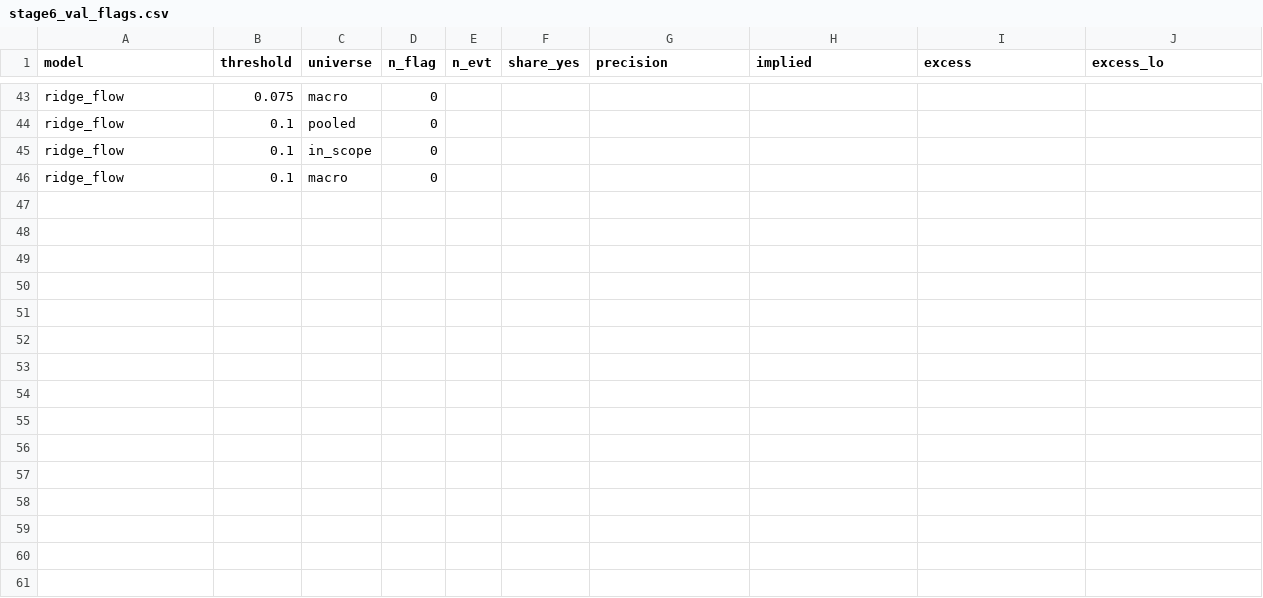
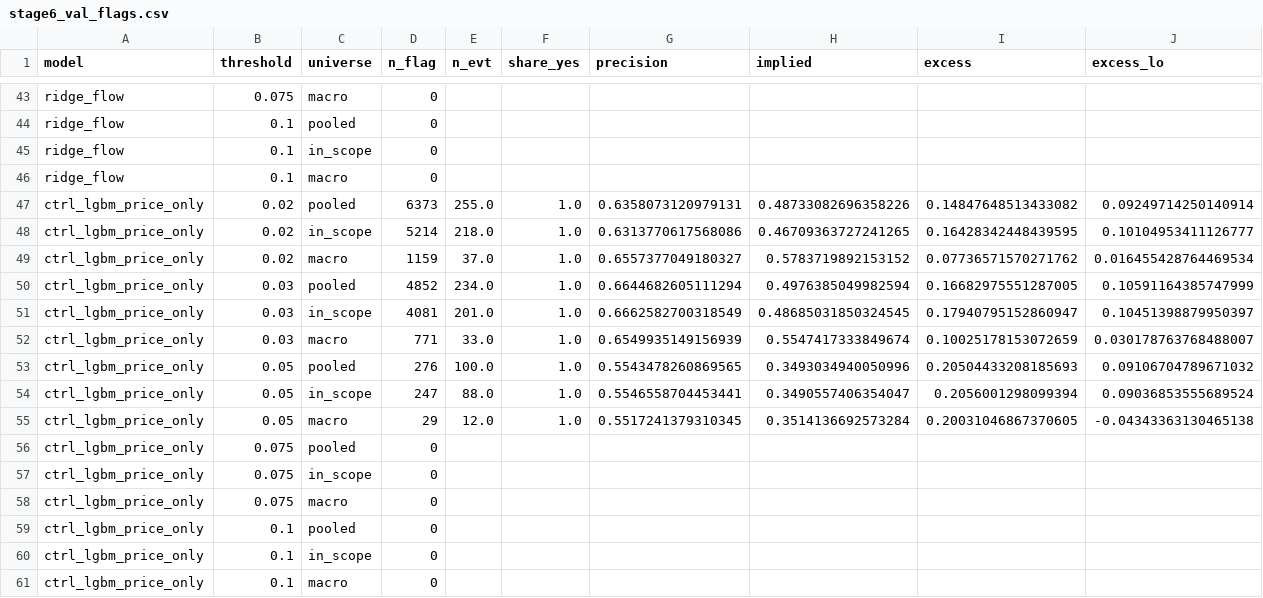
Before and after one commit to carsonschmidty/prediction-market-analysis, a CSV file: artifacts/modeling/stage6_val_flags.csv, drawn as a sheet; only a part is shown, gaps mark what is left out; rows hold the shown columns only; the diff names each change by its address in the sheet, - before the commit and + after, or states it on an @@ line.

```diff
--- a/artifacts/modeling/stage6_val_flags.csv
+++ b/artifacts/modeling/stage6_val_flags.csv
+row 47: ctrl_lgbm_price_only | 0.02 | pooled | 6373 | 255.0 | 1.0 | 0.6358073120979131 | 0.48733082696358226 | 0.14847648513433082 | 0.09249714250140914
+row 48: ctrl_lgbm_price_only | 0.02 | in_scope | 5214 | 218.0 | 1.0 | 0.6313770617568086 | 0.46709363727241265 | 0.16428342448439595 | 0.10104953411126777
+row 49: ctrl_lgbm_price_only | 0.02 | macro | 1159 | 37.0 | 1.0 | 0.6557377049180327 | 0.5783719892153152 | 0.07736571570271762 | 0.016455428764469534
+row 50: ctrl_lgbm_price_only | 0.03 | pooled | 4852 | 234.0 | 1.0 | 0.6644682605111294 | 0.4976385049982594 | 0.16682975551287005 | 0.10591164385747999
+row 51: ctrl_lgbm_price_only | 0.03 | in_scope | 4081 | 201.0 | 1.0 | 0.6662582700318549 | 0.48685031850324545 | 0.17940795152860947 | 0.10451398879950397
+row 52: ctrl_lgbm_price_only | 0.03 | macro | 771 | 33.0 | 1.0 | 0.6549935149156939 | 0.5547417333849674 | 0.10025178153072659 | 0.030178763768488007
+row 53: ctrl_lgbm_price_only | 0.05 | pooled | 276 | 100.0 | 1.0 | 0.5543478260869565 | 0.3493034940050996 | 0.20504433208185693 | 0.09106704789671032
+row 54: ctrl_lgbm_price_only | 0.05 | in_scope | 247 | 88.0 | 1.0 | 0.5546558704453441 | 0.3490557406354047 | 0.2056001298099394 | 0.09036853555689524
+row 55: ctrl_lgbm_price_only | 0.05 | macro | 29 | 12.0 | 1.0 | 0.5517241379310345 | 0.3514136692573284 | 0.20031046867370605 | -0.04343363130465138
+row 56: ctrl_lgbm_price_only | 0.075 | pooled | 0
+row 57: ctrl_lgbm_price_only | 0.075 | in_scope | 0
+row 58: ctrl_lgbm_price_only | 0.075 | macro | 0
+row 59: ctrl_lgbm_price_only | 0.1 | pooled | 0
+row 60: ctrl_lgbm_price_only | 0.1 | in_scope | 0
+row 61: ctrl_lgbm_price_only | 0.1 | macro | 0
```
Also changed, not shown: 5 other files.
